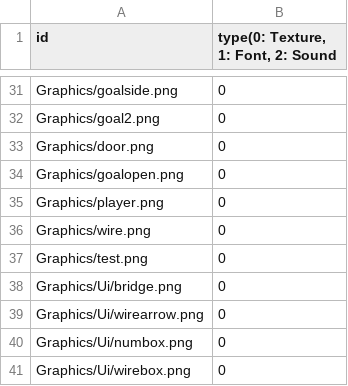
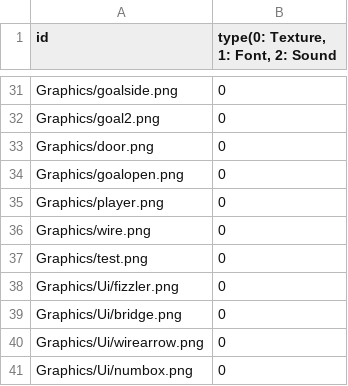
Before and after one commit to sowsky/Portal, a CSV file: sfml-template-bin/Resources.csv, drawn as a sheet; only a part is shown, gaps mark what is left out; the shorter side is filled out with more unchanged rows; the diff names each change by its address in the sheet, - before the commit and + after, or states it on an @@ line.

```diff
--- a/sfml-template-bin/Resources.csv
+++ b/sfml-template-bin/Resources.csv
+row 38: Graphics/Ui/fizzler.png | 0
```
Also changed, not shown: 1 other file.
